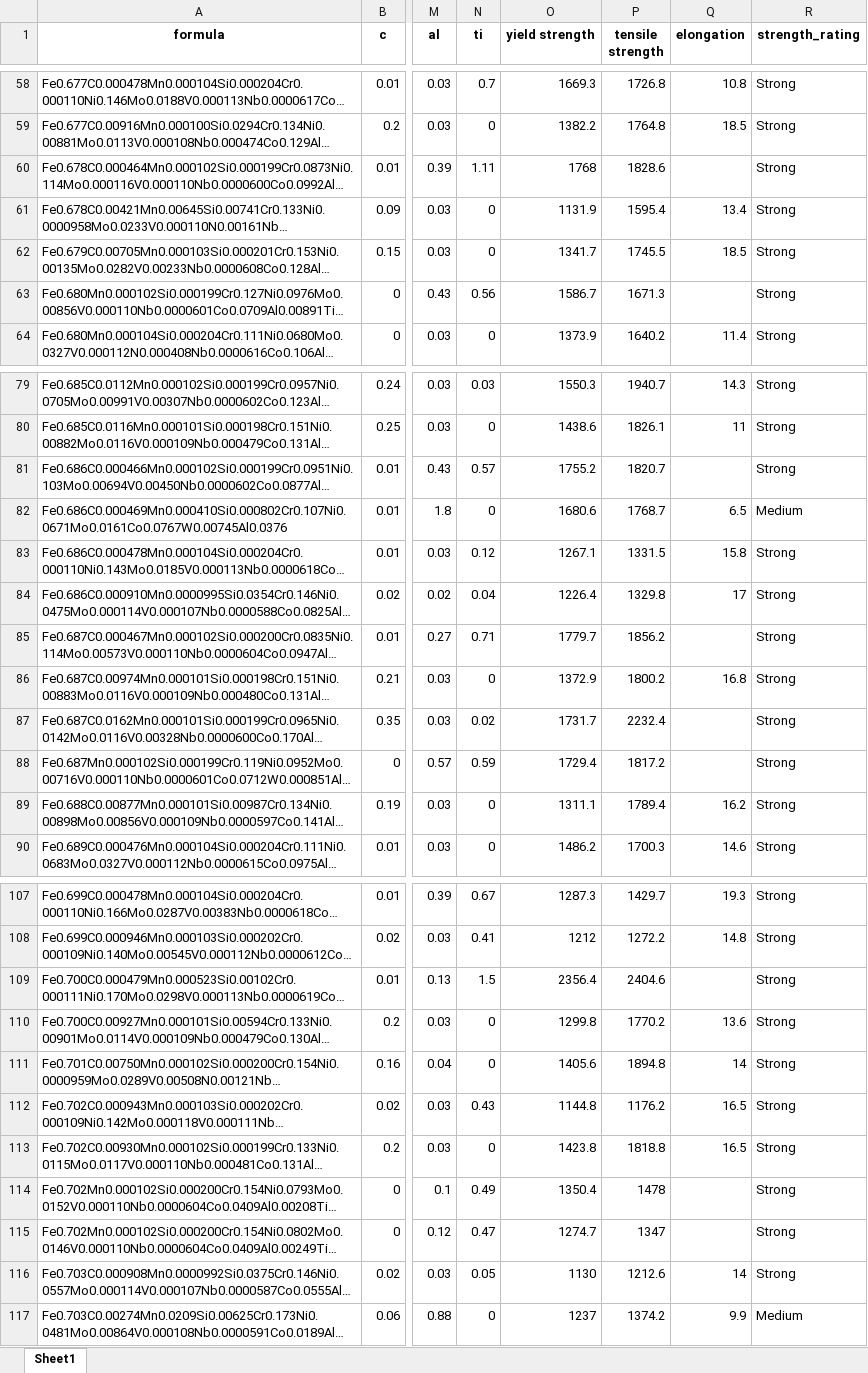
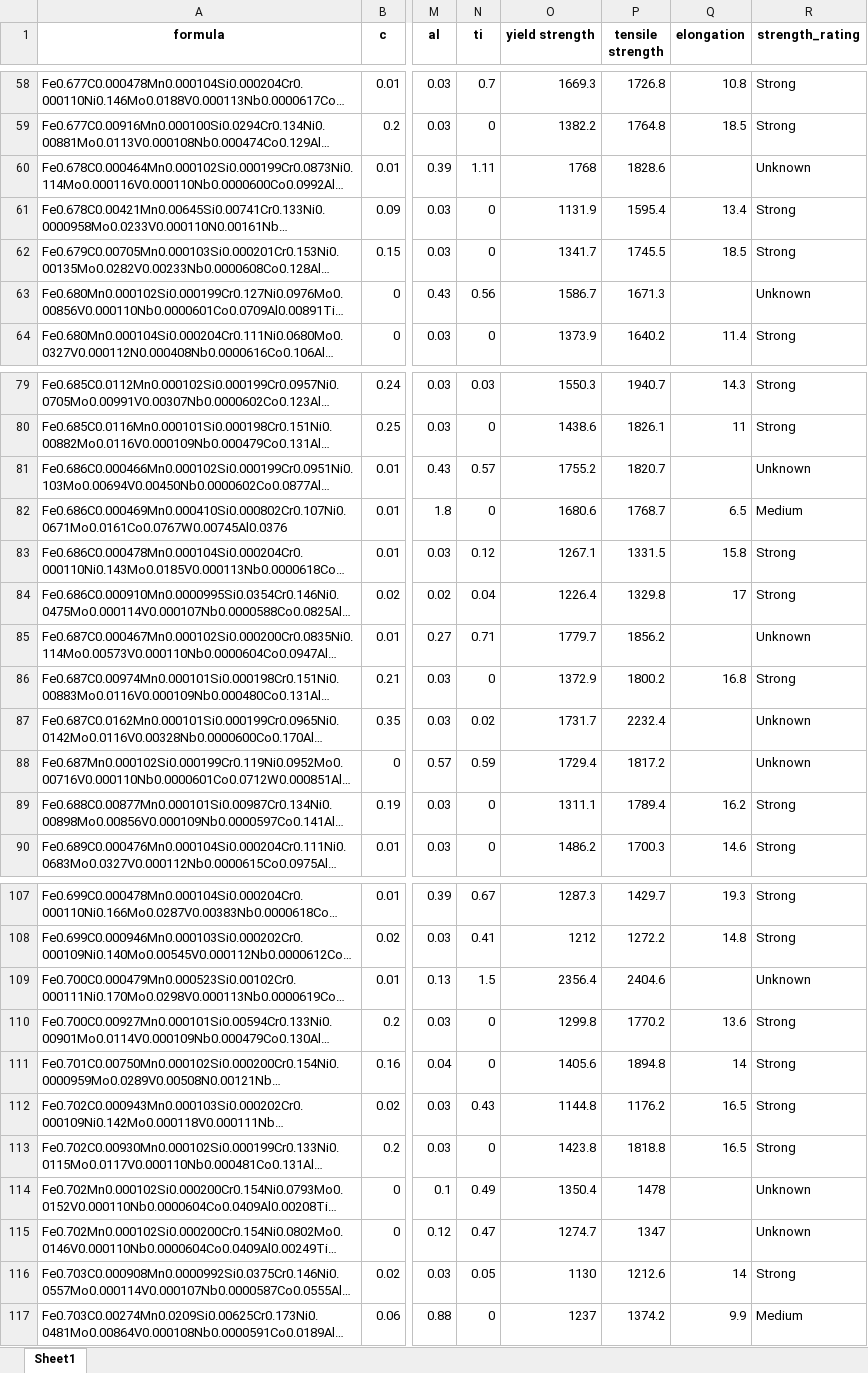
Before and after one commit to 01nietzsch/Challenge-2024-2025, an Excel workbook: Comp/encoded_elongation_file.xlsx, sheet Sheet1, drawn as a sheet; only a part is shown, gaps mark what is left out; long unchanged cells end in …; values as stored, in another font and other column widths than the file's, no borders; the diff covers the shown part only; the diff names each change by its address in the sheet, - before the commit and + after, or states it on an @@ line.

```diff
--- a/Comp/encoded_elongation_file.xlsx (sheet Sheet1)
+++ b/Comp/encoded_elongation_file.xlsx (sheet Sheet1)
-R60 (strength_rating): Strong
+R60 (strength_rating): Unknown
-R63 (strength_rating): Strong
+R63 (strength_rating): Unknown
-R81 (strength_rating): Strong
+R81 (strength_rating): Unknown
-R85 (strength_rating): Strong
+R85 (strength_rating): Unknown
-R87:R88 (strength_rating): Strong
+R87:R88 (strength_rating): Unknown
-R109 (strength_rating): Strong
+R109 (strength_rating): Unknown
-R114:R115 (strength_rating): Strong
+R114:R115 (strength_rating): Unknown
```
Also changed, not shown: 4 edited cells elsewhere in this sheet, Comp/database_steel_properties.xlsx, Comp/merged_file.xlsx, 7 other files.
